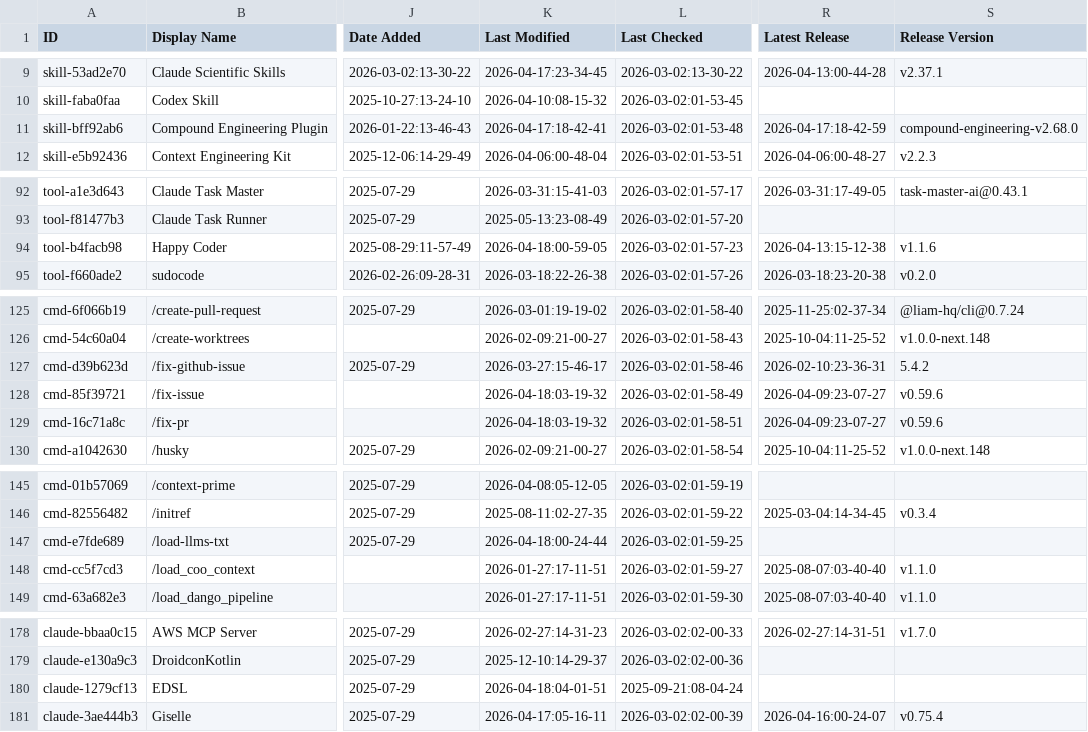
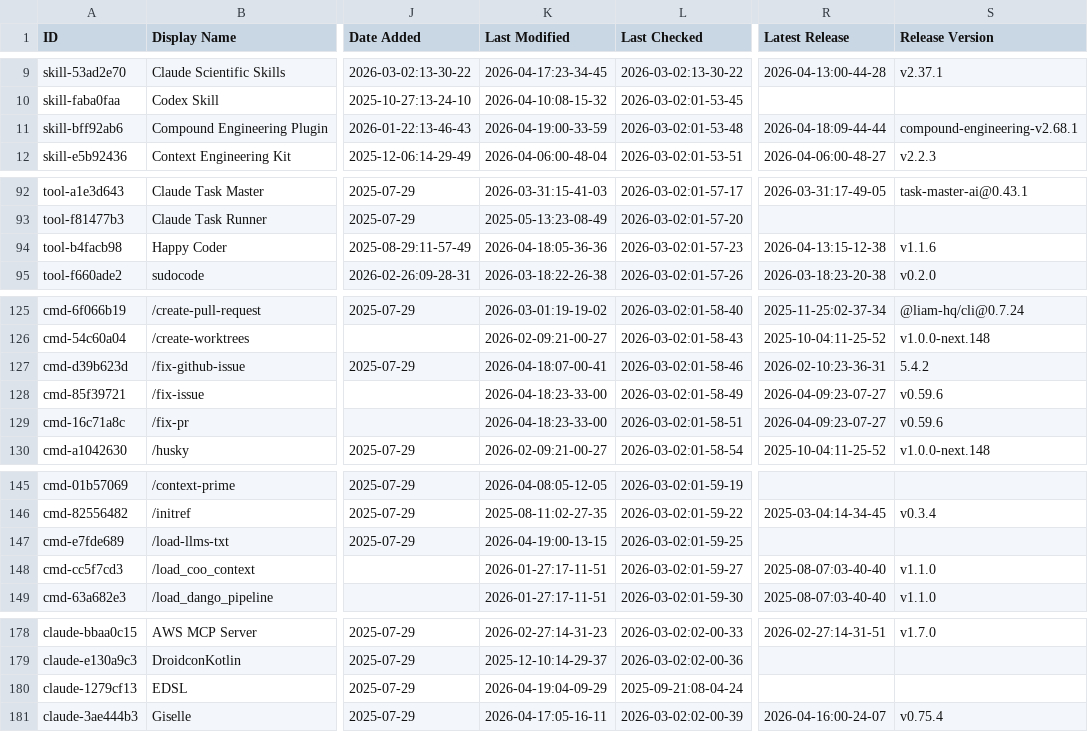
Before and after one commit to wenli/awesome-claude-code, a CSV file: THE_RESOURCES_TABLE.csv, drawn as a sheet; only a part is shown, gaps mark what is left out; the diff covers the shown part only; the diff names each change by its address in the sheet, - before the commit and + after, or states it on an @@ line.

```diff
--- a/THE_RESOURCES_TABLE.csv
+++ b/THE_RESOURCES_TABLE.csv
-K11 (Last Modified): 2026-04-17:18-42-41
+K11 (Last Modified): 2026-04-19:00-33-59
-R11 (Latest Release): 2026-04-17:18-42-59
+R11 (Latest Release): 2026-04-18:09-44-44
-S11 (Release Version): compound-engineering-v2.68.0
+S11 (Release Version): compound-engineering-v2.68.1
-K94 (Last Modified): 2026-04-18:00-59-05
+K94 (Last Modified): 2026-04-18:05-36-36
-K127 (Last Modified): 2026-03-27:15-46-17
+K127 (Last Modified): 2026-04-18:07-00-41
-K128:K129 (Last Modified): 2026-04-18:03-19-32
+K128:K129 (Last Modified): 2026-04-18:23-33-00
-K147 (Last Modified): 2026-04-18:00-24-44
+K147 (Last Modified): 2026-04-19:00-13-15
-K180 (Last Modified): 2026-04-18:04-01-51
+K180 (Last Modified): 2026-04-19:04-09-29
```
Also changed, not shown: 26 edited cells elsewhere in this file.
